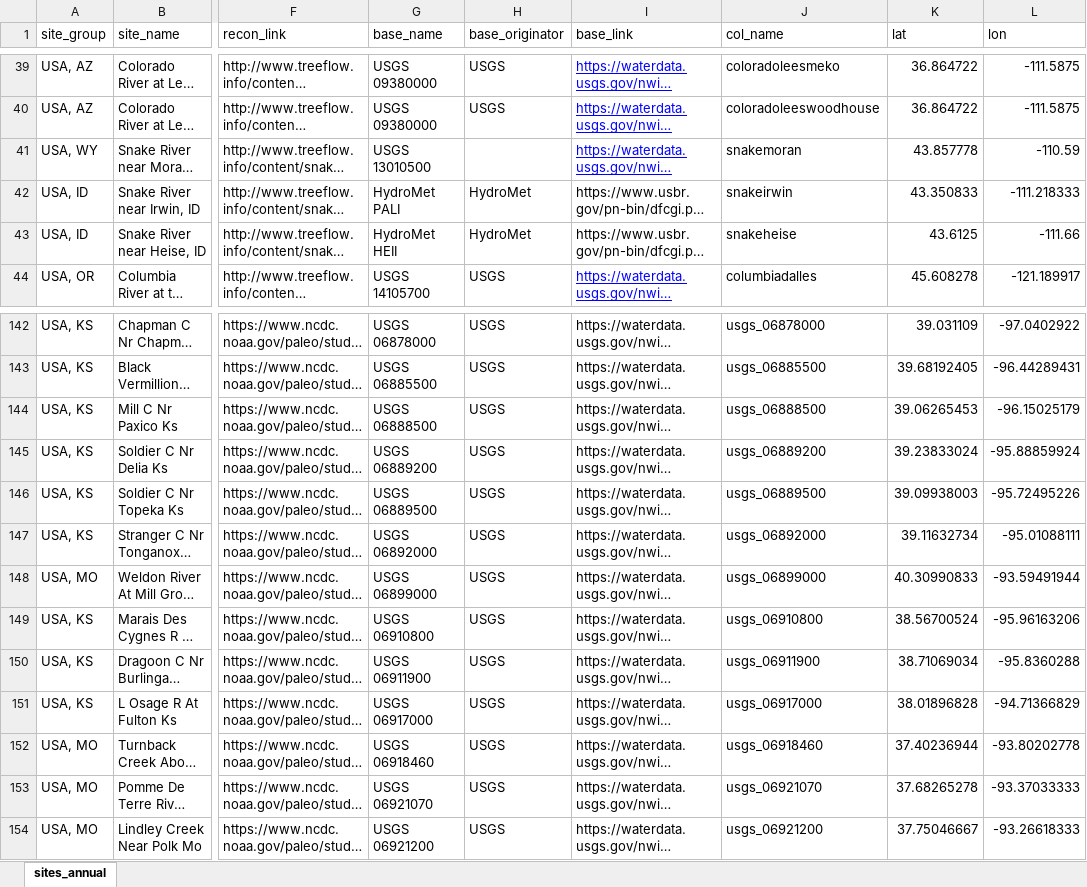
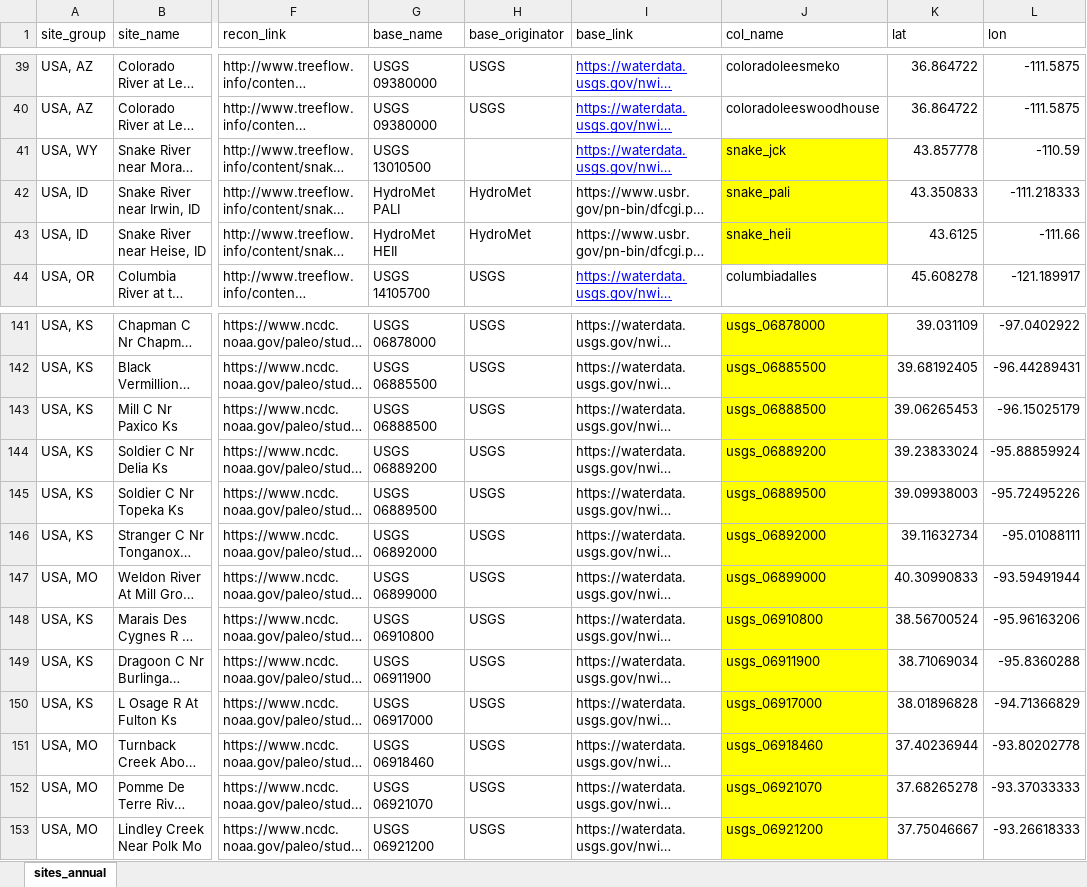
Before and after one commit to jstagge/paleo_flow_shiny, an Excel workbook: code/paleo_flow/data/sites_annual.xlsx, sheet sites_annual, drawn as a sheet; only a part is shown, gaps mark what is left out; long unchanged cells end in …; values as stored, in another font and other column widths than the file's, no borders; addresses are those after the commit; the diff covers the shown part only; the diff names each change by its address in the sheet, - before the commit and + after, or states it on an @@ line.

Commit message:
Proved site read in works

```diff
--- a/code/paleo_flow/data/sites_annual.xlsx (sheet sites_annual)
+++ b/code/paleo_flow/data/sites_annual.xlsx (sheet sites_annual)
-J41 (col_name): snakemoran
+J41 (col_name): snake_jck
-J41:J43 fill: none
+J41:J43 fill: #FFFF00
-J42 (col_name): snakeirwin
+J42 (col_name): snake_pali
-J43 (col_name): snakeheise
+J43 (col_name): snake_heii
-J141:J153 fill: none
+J141:J153 fill: #FFFF00
```
Also changed, not shown: 1 removed row, 17 edited cells and cell formats elsewhere in this sheet, 6 other files.
